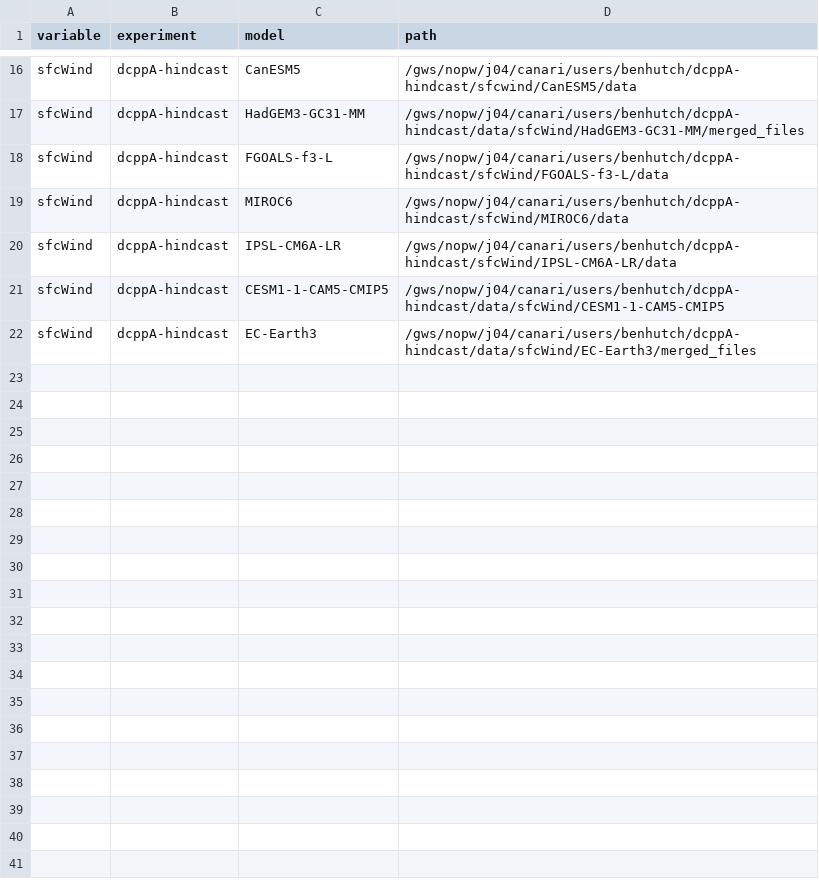
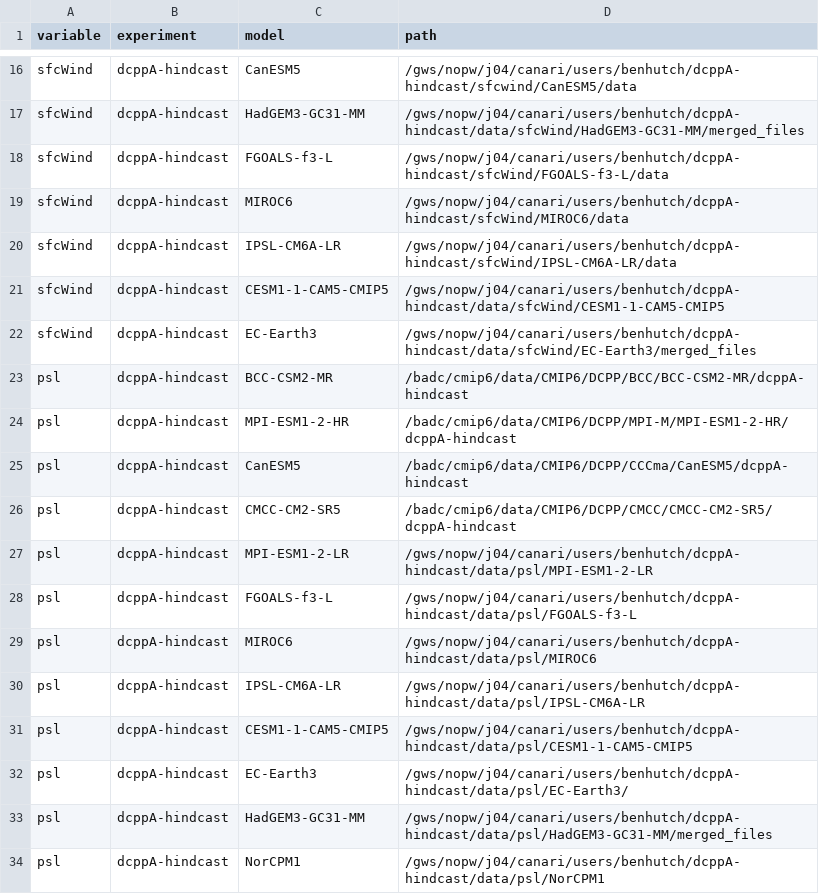
Before and after one commit to benhutchmet/unseen_multi_year, a CSV file: paths/paths_20240117T122513.csv, drawn as a sheet; only a part is shown, gaps mark what is left out.

Commit message:
added new paths

```diff
--- a/paths/paths_20240117T122513.csv
+++ b/paths/paths_20240117T122513.csv
@@ -22 +22,13 @@ sfcWind,dcppA-hindcast,CESM1-1-CAM5-CMIP5,/gws/nopw/j04/canari/users/benhutch/dc
 sfcWind,dcppA-hindcast,EC-Earth3,/gws/nopw/j04/canari/users/benhutch/dcppA-hindcast/data/sfcWind/EC-Earth3/merged_files
+psl,dcppA-hindcast,BCC-CSM2-MR,/badc/cmip6/data/CMIP6/DCPP/BCC/BCC-CSM2-MR/dcppA-hindcast
+psl,dcppA-hindcast,MPI-ESM1-2-HR,/badc/cmip6/data/CMIP6/DCPP/MPI-M/MPI-ESM1-2-HR/dcppA-hindcast
+psl,dcppA-hindcast,CanESM5,/badc/cmip6/data/CMIP6/DCPP/CCCma/CanESM5/dcppA-hindcast
+psl,dcppA-hindcast,CMCC-CM2-SR5,/badc/cmip6/data/CMIP6/DCPP/CMCC/CMCC-CM2-SR5/dcppA-hindcast
+psl,dcppA-hindcast,MPI-ESM1-2-LR,/gws/nopw/j04/canari/users/benhutch/dcppA-hindcast/data/psl/MPI-ESM1-2-LR
+psl,dcppA-hindcast,FGOALS-f3-L,/gws/nopw/j04/canari/users/benhutch/dcppA-hindcast/data/psl/FGOALS-f3-L
+psl,dcppA-hindcast,MIROC6,/gws/nopw/j04/canari/users/benhutch/dcppA-hindcast/data/psl/MIROC6
+psl,dcppA-hindcast,IPSL-CM6A-LR,/gws/nopw/j04/canari/users/benhutch/dcppA-hindcast/data/psl/IPSL-CM6A-LR
+psl,dcppA-hindcast,CESM1-1-CAM5-CMIP5,/gws/nopw/j04/canari/users/benhutch/dcppA-hindcast/data/psl/CESM1-1-CAM5-CMIP5
+psl,dcppA-hindcast,EC-Earth3,/gws/nopw/j04/canari/users/benhutch/dcppA-hindcast/data/psl/EC-Earth3/
+psl,dcppA-hindcast,HadGEM3-GC31-MM,/gws/nopw/j04/canari/users/benhutch/dcppA-hindcast/data/psl/HadGEM3-GC31-MM/merged_files
+psl,dcppA-hindcast,NorCPM1,/gws/nopw/j04/canari/users/benhutch/dcppA-hindcast/data/psl/NorCPM1
```
